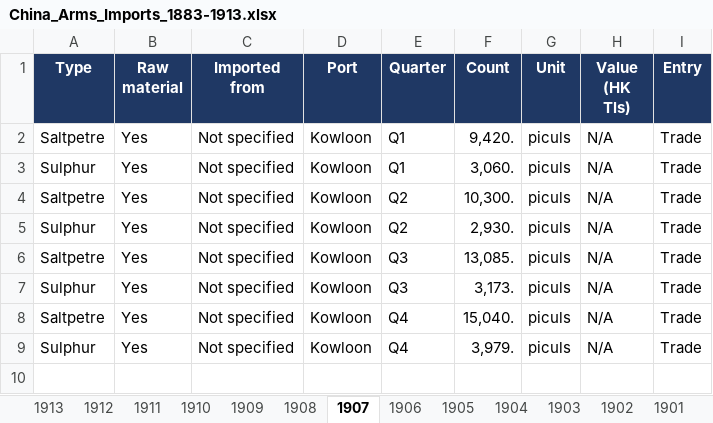
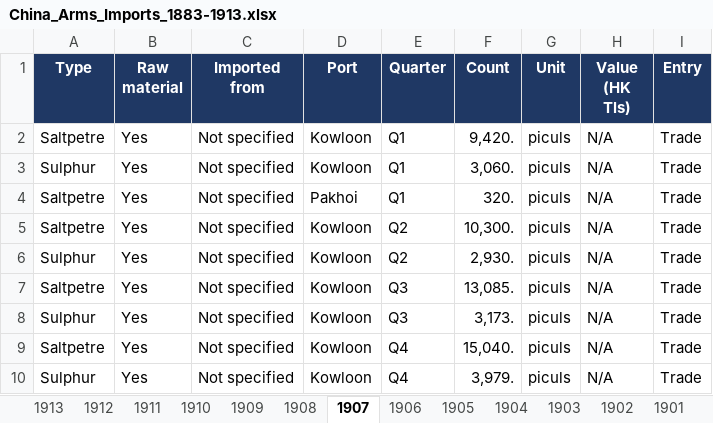
Before and after one commit to hinsonyuen/PATH-Hinson-Work-, an Excel workbook: china/workbooks/China_Arms_Imports_1883-1913.xlsx, sheet 1907, drawn as a sheet; values as stored, in another font and other column widths than the file's, no borders; the diff names each change by its address in the sheet, - before the commit and + after, or states it on an @@ line.

```diff
--- a/china/workbooks/China_Arms_Imports_1883-1913.xlsx (sheet 1907)
+++ b/china/workbooks/China_Arms_Imports_1883-1913.xlsx (sheet 1907)
+row 4: Saltpetre | Yes | Not specified | Pakhoi | Q1 | 320. | piculs | N/A | Trade
```
Also changed, not shown: sheet 1909, sheet Notes, sheet 1908, sheet Coverage, china/workbooks/China_Arms_Exports_1883-1913.xlsx, 4 other files.
